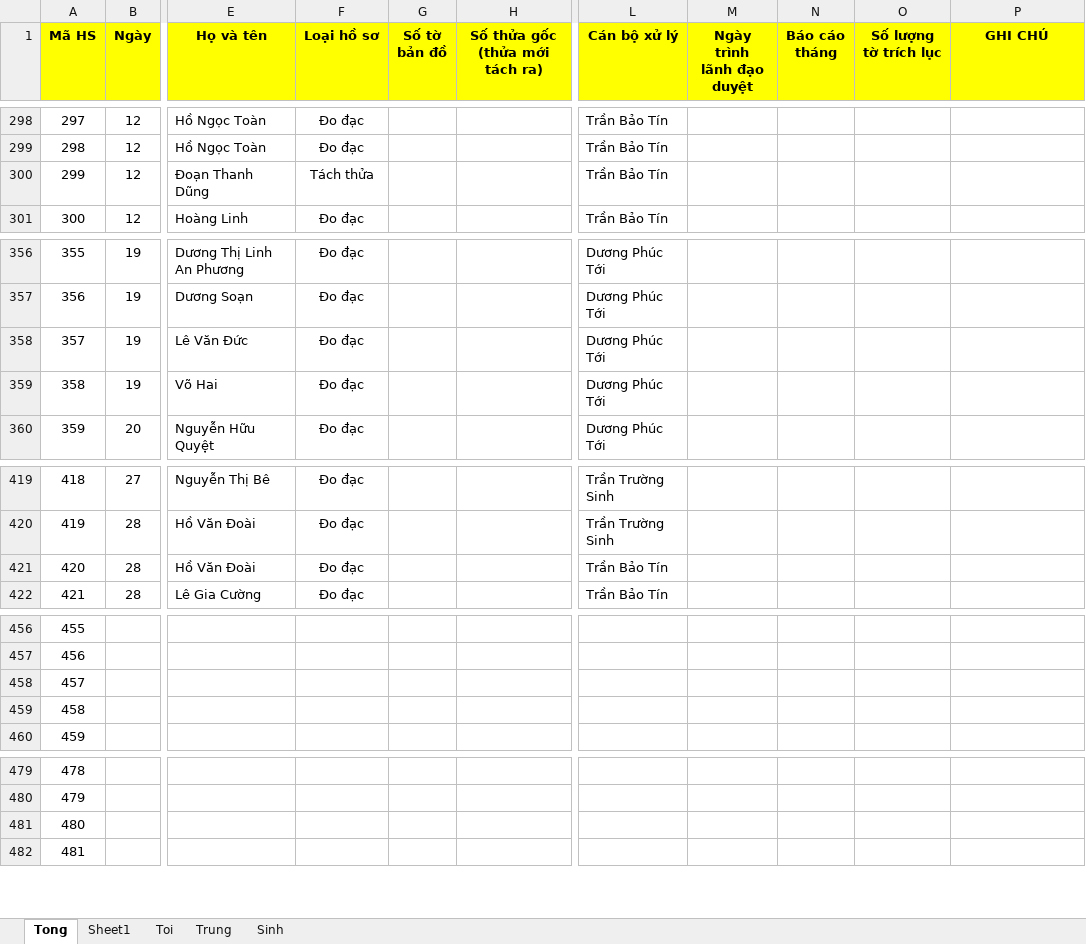
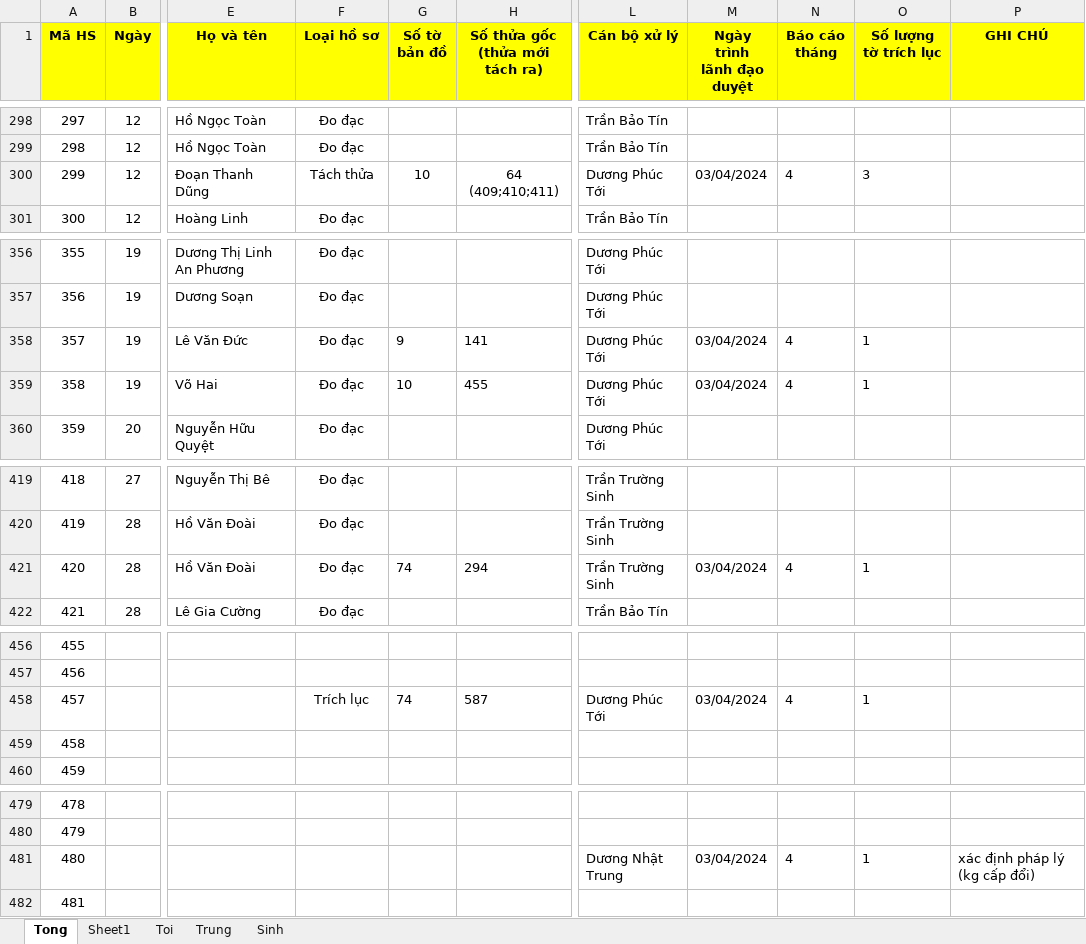
Before and after one commit to guitarkhongem/SOMUCKE, an Excel workbook: TUAN/HOSO2024-BPKT.xlsx, sheet Tong, drawn as a sheet; only a part is shown, gaps mark what is left out; values as stored, in another font and other column widths than the file's, no borders; conditional formats not drawn; the diff covers the shown part only; the diff names each change by its address in the sheet, - before the commit and + after, or states it on an @@ line.

```diff
--- a/TUAN/HOSO2024-BPKT.xlsx (sheet Tong)
+++ b/TUAN/HOSO2024-BPKT.xlsx (sheet Tong)
-G300 (Số tờ bản đồ): (empty)
+G300 (Số tờ bản đồ): 10
-H300 (Số thửa gốc (thửa mới tách ra)): (empty)
+H300 (Số thửa gốc (thửa mới tách ra)): 64 (409;410;411)
-L300 (Cán bộ xử lý): Trần Bảo Tín
+L300 (Cán bộ xử lý): Dương Phúc Tới
-M300 (Ngày trình lãnh đạo duyệt): (empty)
+M300 (Ngày trình lãnh đạo duyệt): 03/04/2024
-N300 (Báo cáo tháng): (empty)
+N300 (Báo cáo tháng): 4
-O300 (Số lượng tờ trích lục): (empty)
+O300 (Số lượng tờ trích lục): 3
-G358 (Số tờ bản đồ): (empty)
+G358 (Số tờ bản đồ): 9
-H358 (Số thửa gốc (thửa mới tách ra)): (empty)
+H358 (Số thửa gốc (thửa mới tách ra)): 141
-M358:M359 (Ngày trình lãnh đạo duyệt): (empty)
+M358:M359 (Ngày trình lãnh đạo duyệt): 03/04/2024
-N358:N359 (Báo cáo tháng): (empty)
+N358:N359 (Báo cáo tháng): 4
-O358:O359 (Số lượng tờ trích lục): (empty)
+O358:O359 (Số lượng tờ trích lục): 1
-G359 (Số tờ bản đồ): (empty)
+G359 (Số tờ bản đồ): 10
-H359 (Số thửa gốc (thửa mới tách ra)): (empty)
+H359 (Số thửa gốc (thửa mới tách ra)): 455
-G421 (Số tờ bản đồ): (empty)
+G421 (Số tờ bản đồ): 74
-H421 (Số thửa gốc (thửa mới tách ra)): (empty)
+H421 (Số thửa gốc (thửa mới tách ra)): 294
-L421 (Cán bộ xử lý): Trần Bảo Tín
+L421 (Cán bộ xử lý): Trần Trường Sinh
-M421 (Ngày trình lãnh đạo duyệt): (empty)
+M421 (Ngày trình lãnh đạo duyệt): 03/04/2024
-N421 (Báo cáo tháng): (empty)
+N421 (Báo cáo tháng): 4
-O421 (Số lượng tờ trích lục): (empty)
+O421 (Số lượng tờ trích lục): 1
-F458 (Loại hồ sơ): (empty)
+F458 (Loại hồ sơ): Trích lục
-G458 (Số tờ bản đồ): (empty)
+G458 (Số tờ bản đồ): 74
-H458 (Số thửa gốc (thửa mới tách ra)): (empty)
+H458 (Số thửa gốc (thửa mới tách ra)): 587
-L458 (Cán bộ xử lý): (empty)
+L458 (Cán bộ xử lý): Dương Phúc Tới
-M458 (Ngày trình lãnh đạo duyệt): (empty)
+M458 (Ngày trình lãnh đạo duyệt): 03/04/2024
-N458 (Báo cáo tháng): (empty)
+N458 (Báo cáo tháng): 4
-O458 (Số lượng tờ trích lục): (empty)
+O458 (Số lượng tờ trích lục): 1
-L481 (Cán bộ xử lý): (empty)
+L481 (Cán bộ xử lý): Dương Nhật Trung
-M481 (Ngày trình lãnh đạo duyệt): (empty)
+M481 (Ngày trình lãnh đạo duyệt): 03/04/2024
-N481 (Báo cáo tháng): (empty)
+N481 (Báo cáo tháng): 4
-O481 (Số lượng tờ trích lục): (empty)
+O481 (Số lượng tờ trích lục): 1
-P481 (GHI CHÚ): (empty)
+P481 (GHI CHÚ): xác định pháp lý (kg cấp đổi)
```
Also changed, not shown: 40 edited cells and cell formats elsewhere in this sheet.
